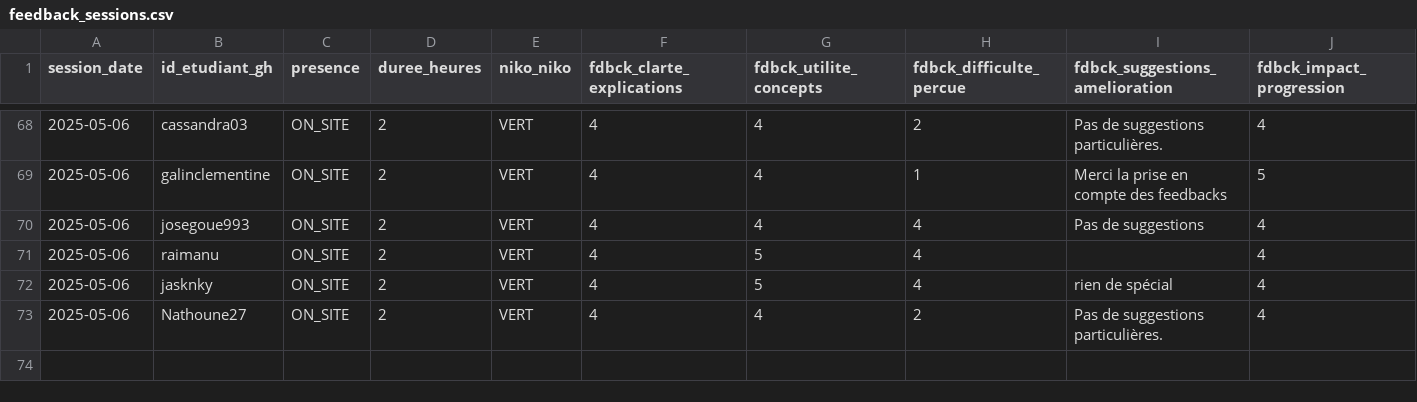
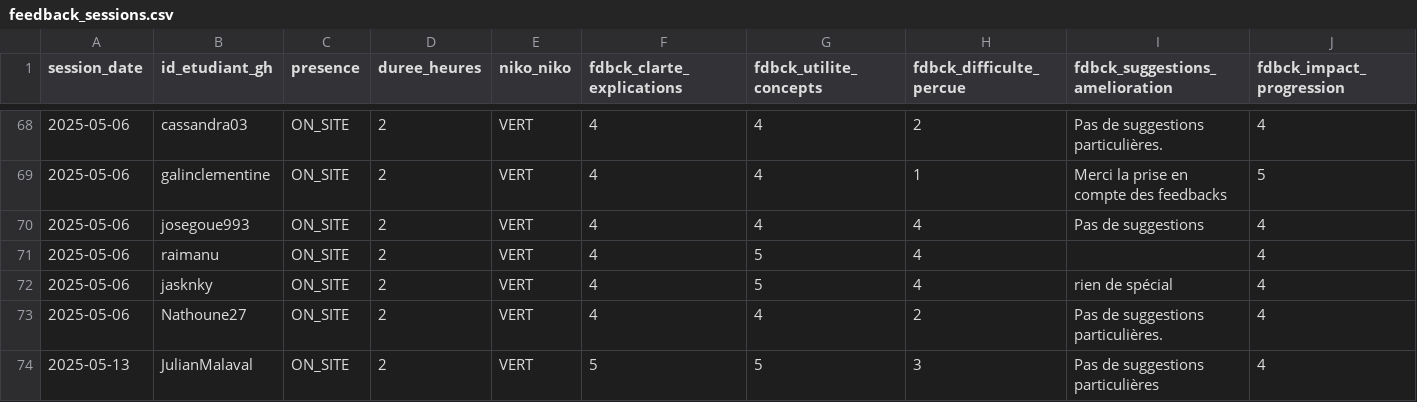
Before and after one commit to playade/unc_iae_miage_interop_si_feedbacks, a CSV file: data/feedback_sessions.csv, drawn as a sheet; only a part is shown, gaps mark what is left out; rows hold the shown columns only; the diff names each change by its address in the sheet, - before the commit and + after, or states it on an @@ line.

Commit message:
Update feedback_sessions.csv Julian 13.05.2025
Signed-off-by: JulianMalaval <68005754+JulianMalaval@users.noreply.github.com>

```diff
--- a/data/feedback_sessions.csv
+++ b/data/feedback_sessions.csv
+row 74: 2025-05-13 | JulianMalaval | ON_SITE | 2 | VERT | 5 | 5 | 3 | Pas de suggestions particulières | 4
```
